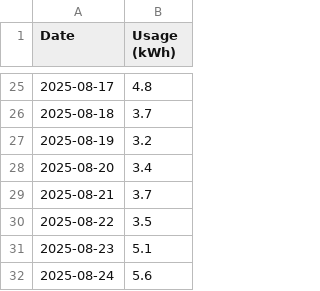
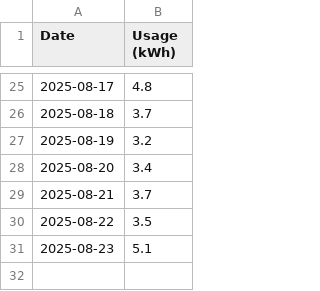
Before and after one commit to elelmokao/monitokyogas, a CSV file: backend/csv_store/electricity_2025-07.csv, drawn as a sheet; only a part is shown, gaps mark what is left out.

Commit message:
fix: trim misplaced data

```diff
--- a/backend/csv_store/electricity_2025-07.csv
+++ b/backend/csv_store/electricity_2025-07.csv
@@ -31,2 +31 @@ Date,Usage (kWh)
 2025-08-23,5.1
-2025-08-24,5.6
```
